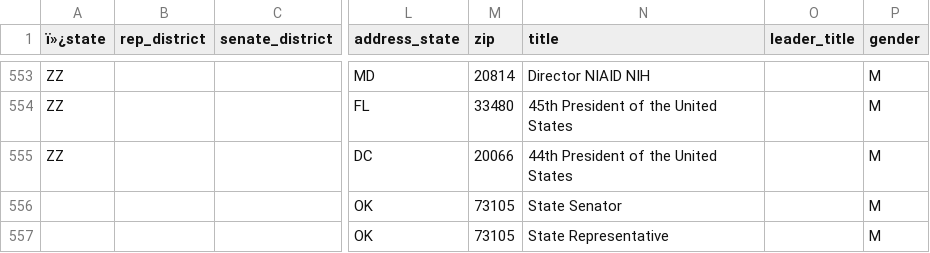
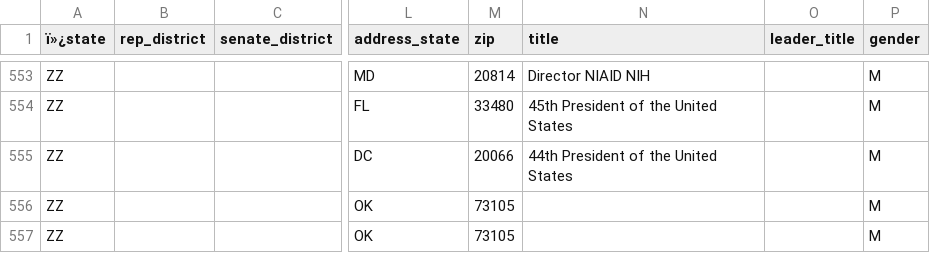
Before and after one commit to MotionMobs/KwikLetters-reps, a CSV file: us_reps.csv, drawn as a sheet; only a part is shown, gaps mark what is left out; the diff names each change by its address in the sheet, - before the commit and + after, or states it on an @@ line.

Commit message:
new file

```diff
--- a/us_reps.csv
+++ b/us_reps.csv
-A556:A557 (ï»¿state): (empty)
+A556:A557 (ï»¿state): ZZ
-N556 (title): State Senator
+N556 (title): (empty)
-N557 (title): State Representative
+N557 (title): (empty)
```
